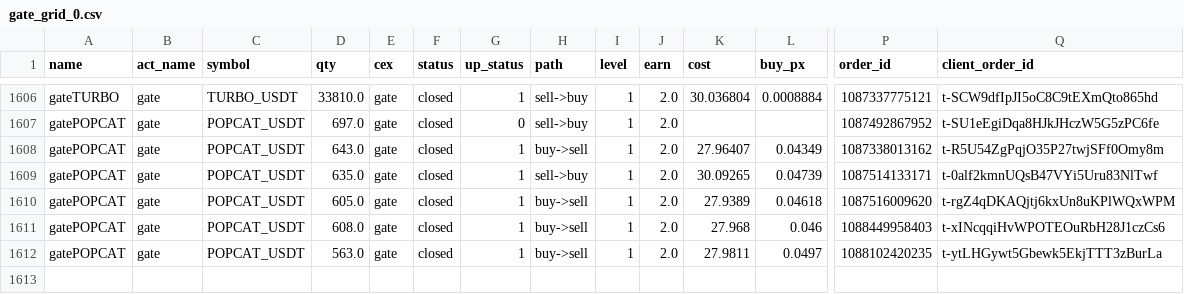
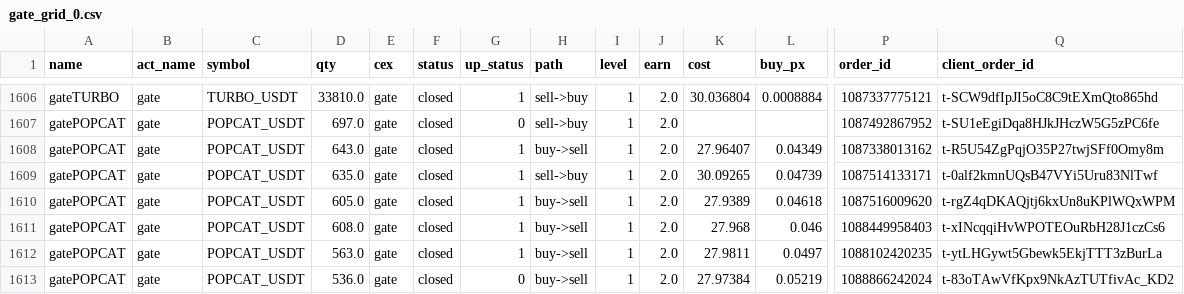
Before and after one commit to meme2046/data, a CSV file: gate_grid_0.csv, drawn as a sheet; only a part is shown, gaps mark what is left out; rows hold the shown columns only; the diff names each change by its address in the sheet, - before the commit and + after, or states it on an @@ line.

Commit message:
auto-sync

```diff
--- a/gate_grid_0.csv
+++ b/gate_grid_0.csv
+row 1613: gatePOPCAT | gate | POPCAT_USDT | 536.0 | gate | closed | 0 | buy->sell | 1 | 2.0 | 27.97384 | 0.05219 | 1088866242024 | t-83oTAwVfKpx9NkAzTUTfivAc_KD2
```
